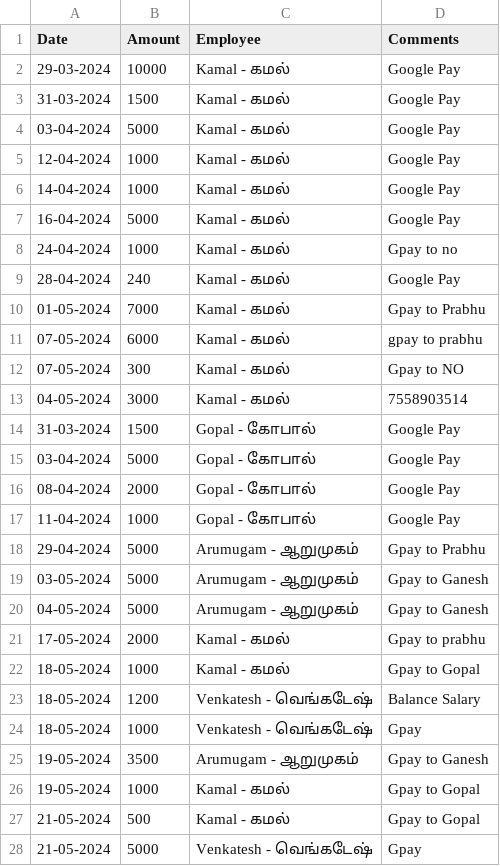
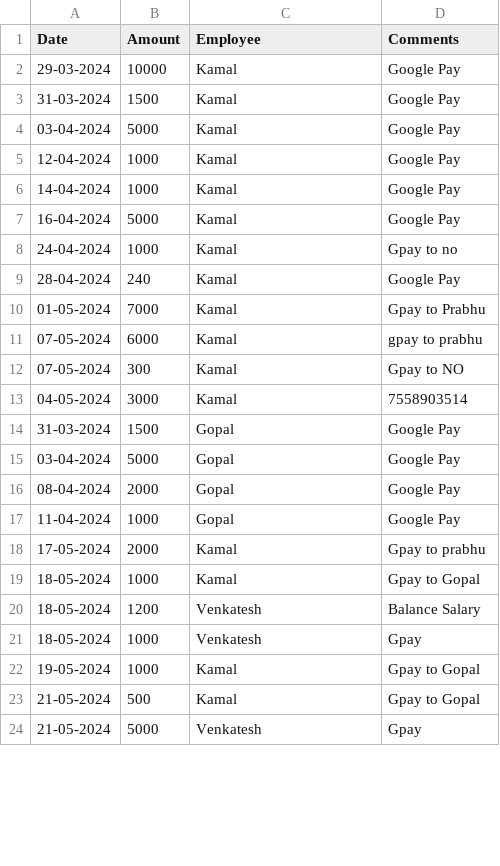
Before and after one commit to Balajimcr/DailySalesTrackerApp, a CSV file: Data/EliteSalonLalgudi/employee_salary_Advance_bankTransfer_data.csv, drawn as a sheet; only a part is shown; the diff covers the shown part only.

```diff
--- a/Data/EliteSalonLalgudi/employee_salary_Advance_bankTransfer_data.csv
+++ b/Data/EliteSalonLalgudi/employee_salary_Advance_bankTransfer_data.csv
@@ -1,28 +1,24 @@
 Date,Amount,Employee,Comments
-29-03-2024,10000,Kamal - கமல் ,Google Pay
-31-03-2024,1500,Kamal - கமல் ,Google Pay
-03-04-2024,5000,Kamal - கமல் ,Google Pay
-12-04-2024,1000,Kamal - கமல் ,Google Pay
-14-04-2024,1000,Kamal - கமல் ,Google Pay
-16-04-2024,5000,Kamal - கமல் ,Google Pay
-24-04-2024,1000,Kamal - கமல் ,Gpay to no
-28-04-2024,240,Kamal - கமல் ,Google Pay
-01-05-2024,7000,Kamal - கமல் ,Gpay to Prabhu
-07-05-2024,6000,Kamal - கமல் ,gpay to prabhu
-07-05-2024,300,Kamal - கமல் ,Gpay to NO
-04-05-2024,3000,Kamal - கமல் ,7558903514
-31-03-2024,1500,Gopal - கோபால் ,Google Pay
-03-04-2024,5000,Gopal - கோபால் ,Google Pay
-08-04-2024,2000,Gopal - கோபால் ,Google Pay
-11-04-2024,1000,Gopal - கோபால் ,Google Pay
-29-04-2024,5000,Arumugam - ஆறுமுகம் ,Gpay to Prabhu
-03-05-2024,5000,Arumugam - ஆறுமுகம் ,Gpay to Ganesh
-04-05-2024,5000,Arumugam - ஆறுமுகம் ,Gpay to Ganesh
-17-05-2024,2000,Kamal - கமல் ,Gpay to prabhu
-18-05-2024,1000,Kamal - கமல் ,Gpay to Gopal
-18-05-2024,1200,Venkatesh - வெங்கடேஷ் ,Balance Salary
-18-05-2024,1000,Venkatesh - வெங்கடேஷ் ,Gpay
-19-05-2024,3500,Arumugam - ஆறுமுகம் ,Gpay to Ganesh
-19-05-2024,1000,Kamal - கமல் ,Gpay to Gopal
-21-05-2024,500,Kamal - கமல் ,Gpay to Gopal
-21-05-2024,5000,Venkatesh - வெங்கடேஷ் ,Gpay
+29-03-2024,10000,Kamal,Google Pay
+31-03-2024,1500,Kamal,Google Pay
+03-04-2024,5000,Kamal,Google Pay
+12-04-2024,1000,Kamal,Google Pay
+14-04-2024,1000,Kamal,Google Pay
+16-04-2024,5000,Kamal,Google Pay
+24-04-2024,1000,Kamal,Gpay to no
+28-04-2024,240,Kamal,Google Pay
+01-05-2024,7000,Kamal,Gpay to Prabhu
+07-05-2024,6000,Kamal,gpay to prabhu
+07-05-2024,300,Kamal,Gpay to NO
+04-05-2024,3000,Kamal,7558903514
+31-03-2024,1500,Gopal,Google Pay
+03-04-2024,5000,Gopal,Google Pay
+08-04-2024,2000,Gopal,Google Pay
+11-04-2024,1000,Gopal,Google Pay
+17-05-2024,2000,Kamal,Gpay to prabhu
+18-05-2024,1000,Kamal,Gpay to Gopal
+18-05-2024,1200,Venkatesh,Balance Salary
+18-05-2024,1000,Venkatesh,Gpay
+19-05-2024,1000,Kamal,Gpay to Gopal
+21-05-2024,500,Kamal,Gpay to Gopal
+21-05-2024,5000,Venkatesh,Gpay
```
Also changed, not shown: 6 added rows, 1 removed row and 34 edited cells elsewhere in this file, Data/EliteSalonLalgudi/database_collection.csv, 1 other file.
